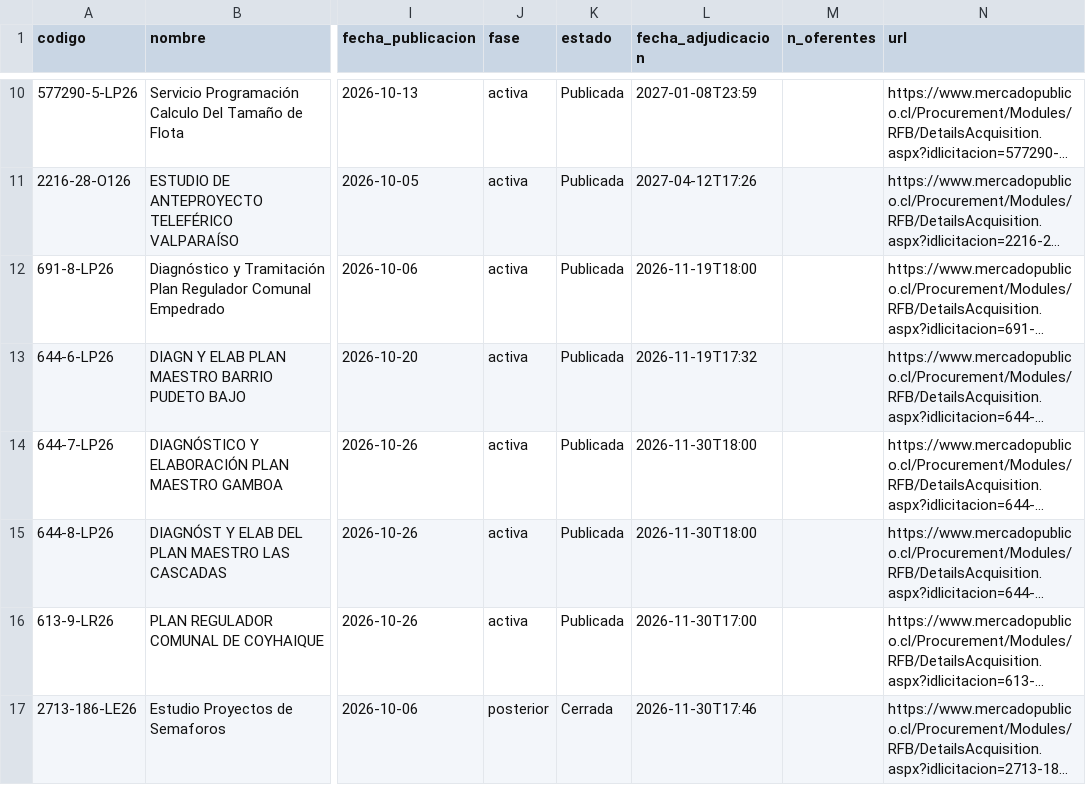
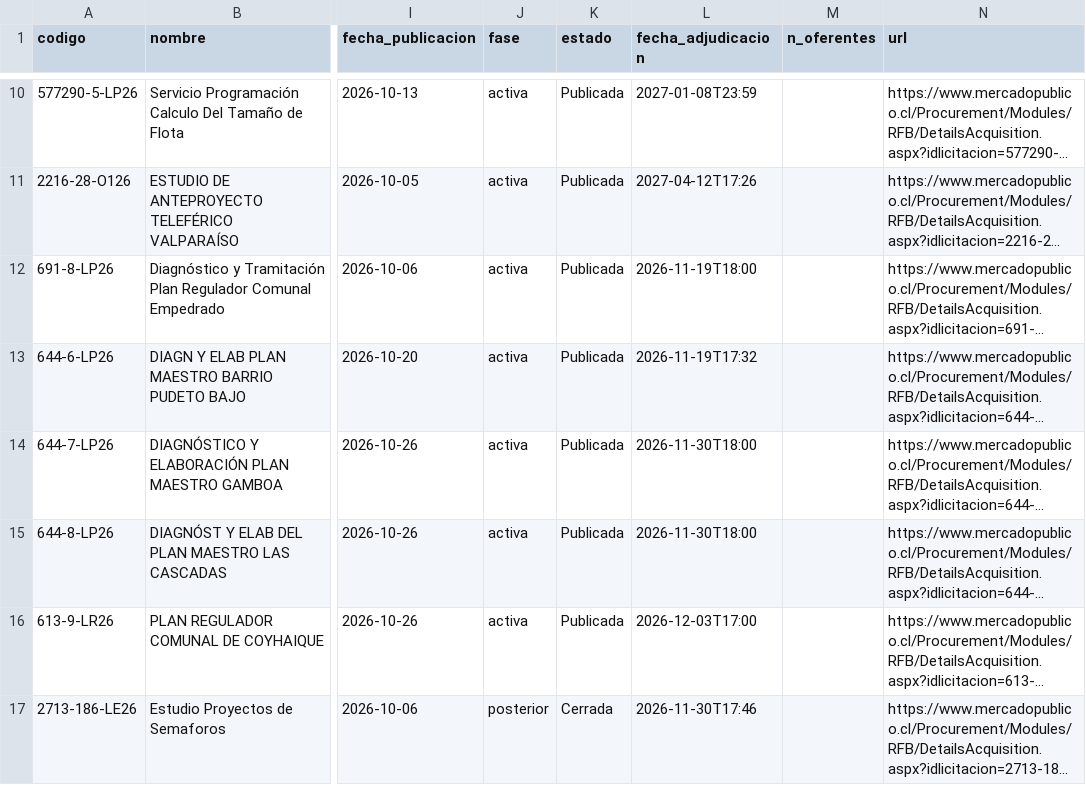
Before and after one commit to romedinag-tech/licitaciones, a CSV file: data/resultados.csv, drawn as a sheet; only a part is shown, gaps mark what is left out; long unchanged cells end in …; the diff covers the shown part only; the diff names each change by its address in the sheet, - before the commit and + after, or states it on an @@ line.

```diff
--- a/data/resultados.csv
+++ b/data/resultados.csv
-L16 (fecha_adjudicacion): 2026-11-30T17:00
+L16 (fecha_adjudicacion): 2026-12-03T17:00
```
Also changed, not shown: 1 added row and 3 edited cells elsewhere in this file, 2 other files.
